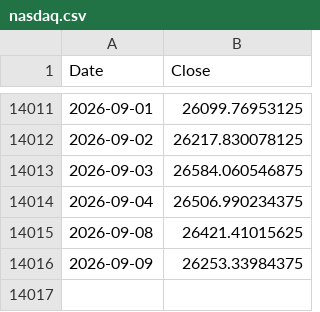
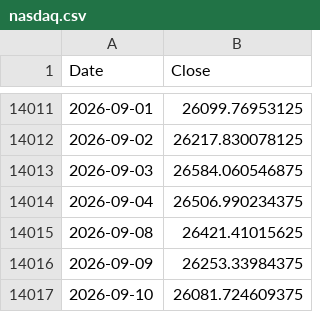
Before and after one commit to ljmvictor/us-economic-tracker, a CSV file: data/nasdaq.csv, drawn as a sheet; only a part is shown, gaps mark what is left out; the diff names each change by its address in the sheet, - before the commit and + after, or states it on an @@ line.

```diff
--- a/data/nasdaq.csv
+++ b/data/nasdaq.csv
+row 14017: 2026-09-10 | 26081.724609375
```
Also changed, not shown: data/djia.csv, data/sp500.csv.
